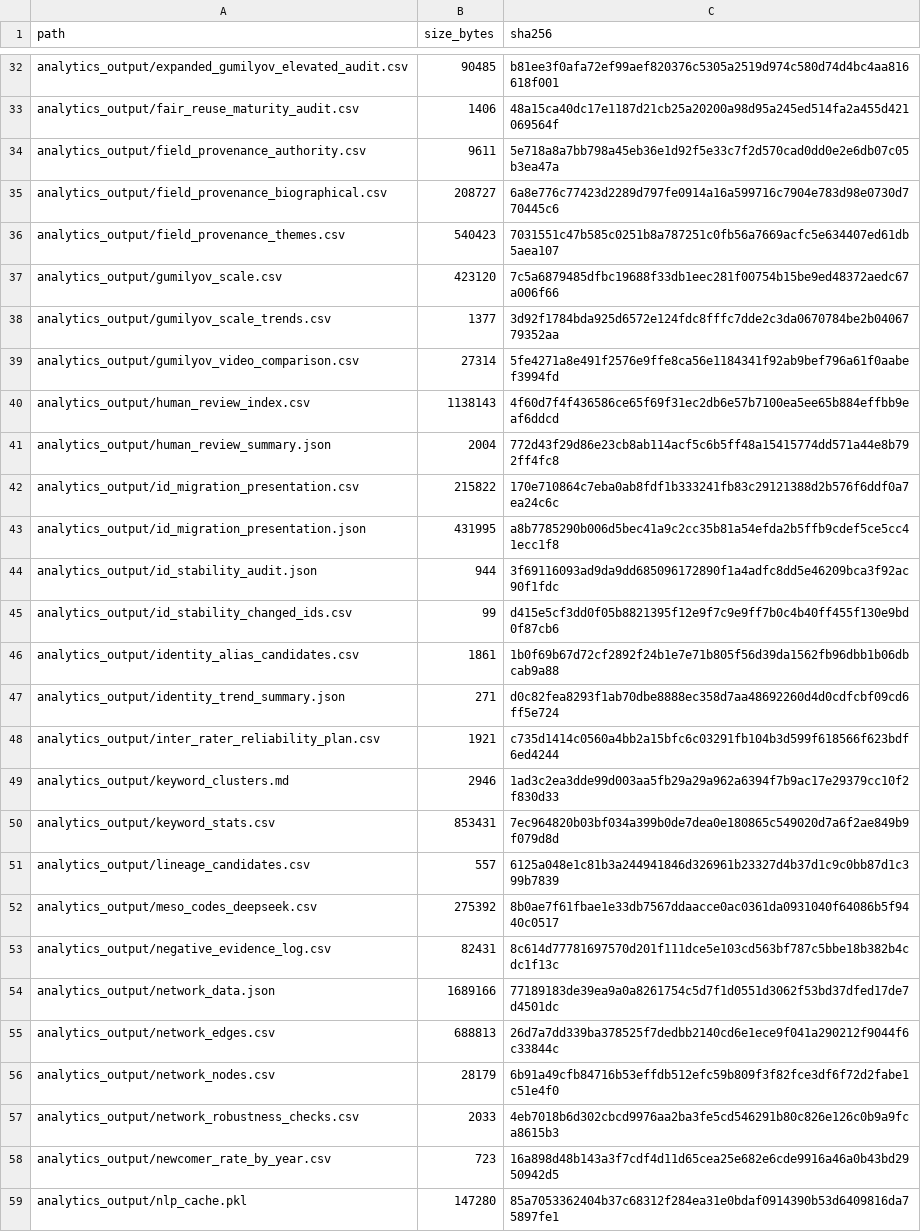
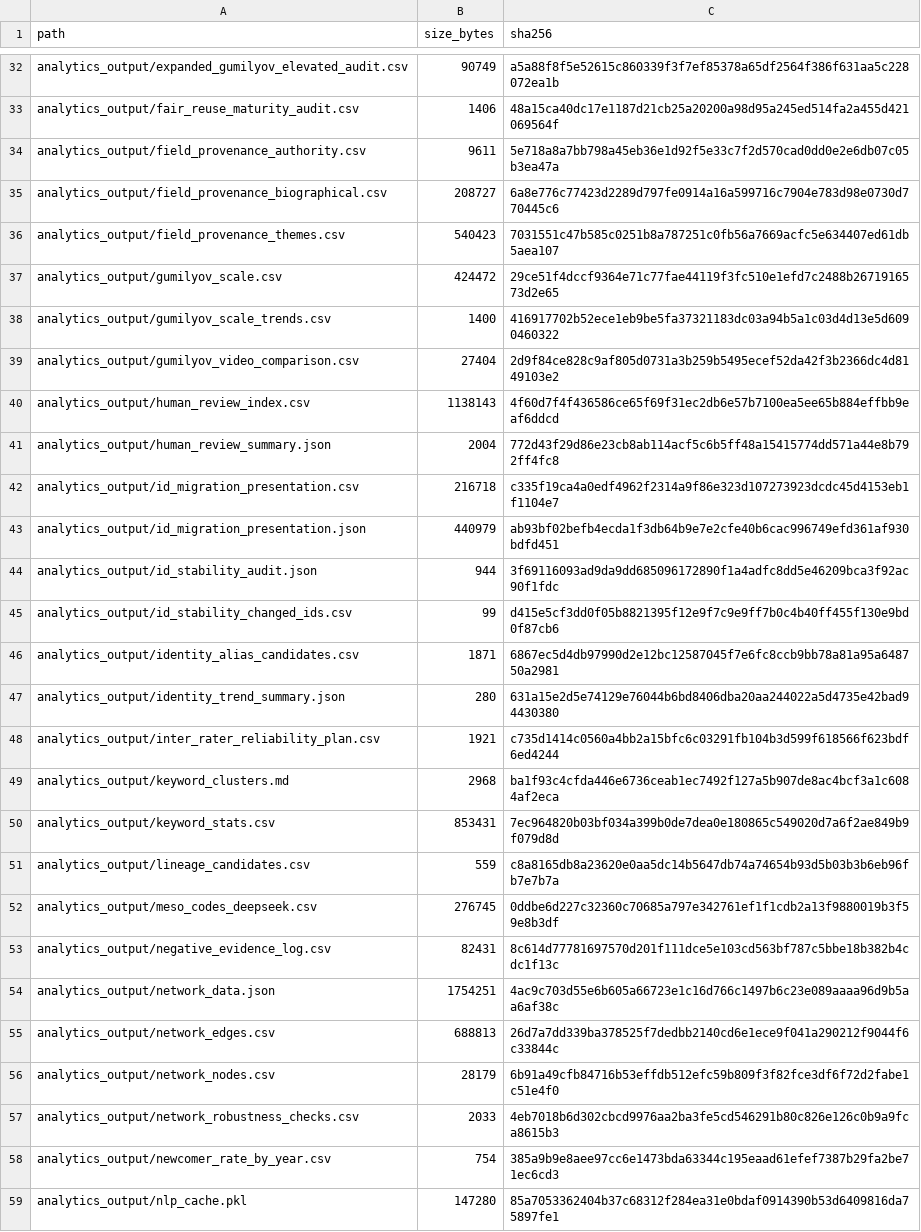
Before and after one commit to gasyoun/IndologyScholars, a CSV file: analytics_output/publication_file_manifest.csv, drawn as a sheet; only a part is shown, gaps mark what is left out; the diff covers the shown part only; the diff names each change by its address in the sheet, - before the commit and + after, or states it on an @@ line.

```diff
--- a/analytics_output/publication_file_manifest.csv
+++ b/analytics_output/publication_file_manifest.csv
-B32 (size_bytes): 90485
+B32 (size_bytes): 90749
-C32 (sha256): b81ee3f0afa72ef99aef820376c5305a2519d974c580d74d4bc4aa816618f001
+C32 (sha256): a5a88f8f5e52615c860339f3f7ef85378a65df2564f386f631aa5c228072ea1b
-B37 (size_bytes): 423120
+B37 (size_bytes): 424472
-C37 (sha256): 7c5a6879485dfbc19688f33db1eec281f00754b15be9ed48372aedc67a006f66
+C37 (sha256): 29ce51f4dccf9364e71c77fae44119f3fc510e1efd7c2488b2671916573d2e65
-B38 (size_bytes): 1377
+B38 (size_bytes): 1400
-C38 (sha256): 3d92f1784bda925d6572e124fdc8fffc7dde2c3da0670784be2b0406779352aa
+C38 (sha256): 416917702b52ece1eb9be5fa37321183dc03a94b5a1c03d4d13e5d6090460322
-B39 (size_bytes): 27314
+B39 (size_bytes): 27404
-C39 (sha256): 5fe4271a8e491f2576e9ffe8ca56e1184341f92ab9bef796a61f0aabef3994fd
+C39 (sha256): 2d9f84ce828c9af805d0731a3b259b5495ecef52da42f3b2366dc4d8149103e2
-B42 (size_bytes): 215822
+B42 (size_bytes): 216718
-C42 (sha256): 170e710864c7eba0ab8fdf1b333241fb83c29121388d2b576f6ddf0a7ea24c6c
+C42 (sha256): c335f19ca4a0edf4962f2314a9f86e323d107273923dcdc45d4153eb1f1104e7
-B43 (size_bytes): 431995
+B43 (size_bytes): 440979
-C43 (sha256): a8b7785290b006d5bec41a9c2cc35b81a54efda2b5ffb9cdef5ce5cc41ecc1f8
+C43 (sha256): ab93bf02befb4ecda1f3db64b9e7e2cfe40b6cac996749efd361af930bdfd451
-B46 (size_bytes): 1861
+B46 (size_bytes): 1871
-C46 (sha256): 1b0f69b67d72cf2892f24b1e7e71b805f56d39da1562fb96dbb1b06dbcab9a88
+C46 (sha256): 6867ec5d4db97990d2e12bc12587045f7e6fc8ccb9bb78a81a95a648750a2981
-B47 (size_bytes): 271
+B47 (size_bytes): 280
-C47 (sha256): d0c82fea8293f1ab70dbe8888ec358d7aa48692260d4d0cdfcbf09cd6ff5e724
+C47 (sha256): 631a15e2d5e74129e76044b6bd8406dba20aa244022a5d4735e42bad94430380
-B49 (size_bytes): 2946
+B49 (size_bytes): 2968
-C49 (sha256): 1ad3c2ea3dde99d003aa5fb29a29a962a6394f7b9ac17e29379cc10f2f830d33
+C49 (sha256): ba1f93c4cfda446e6736ceab1ec7492f127a5b907de8ac4bcf3a1c6084af2eca
-B51 (size_bytes): 557
+B51 (size_bytes): 559
-C51 (sha256): 6125a048e1c81b3a244941846d326961b23327d4b37d1c9c0bb87d1c399b7839
+C51 (sha256): c8a8165db8a23620e0aa5dc14b5647db74a74654b93d5b03b3b6eb96fb7e7b7a
-B52 (size_bytes): 275392
+B52 (size_bytes): 276745
-C52 (sha256): 8b0ae7f61fbae1e33db7567ddaacce0ac0361da0931040f64086b5f9440c0517
+C52 (sha256): 0ddbe6d227c32360c70685a797e342761ef1f1cdb2a13f9880019b3f59e8b3df
-B54 (size_bytes): 1689166
+B54 (size_bytes): 1754251
-C54 (sha256): 77189183de39ea9a0a8261754c5d7f1d0551d3062f53bd37dfed17de7d4501dc
+C54 (sha256): 4ac9c703d55e6b605a66723e1c16d766c1497b6c23e089aaaa96d9b5aa6af38c
-B58 (size_bytes): 723
+B58 (size_bytes): 754
-C58 (sha256): 16a898d48b143a3f7cdf4d11d65cea25e682e6cde9916a46a0b43bd2950942d5
+C58 (sha256): 385a9b9e8aee97cc6e1473bda63344c195eaad61efef7387b29fa2be71ec6cd3
```
Also changed, not shown: 2 added rows and 101 edited cells elsewhere in this file, 6 other files.
